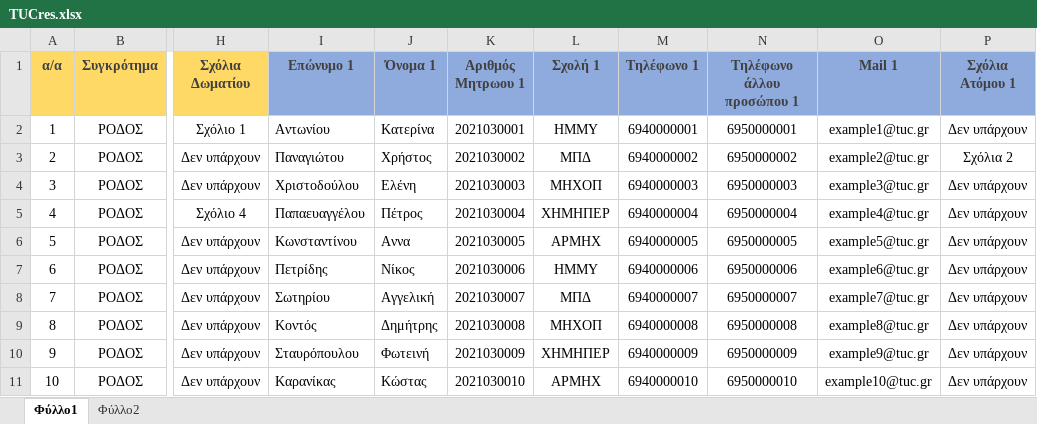
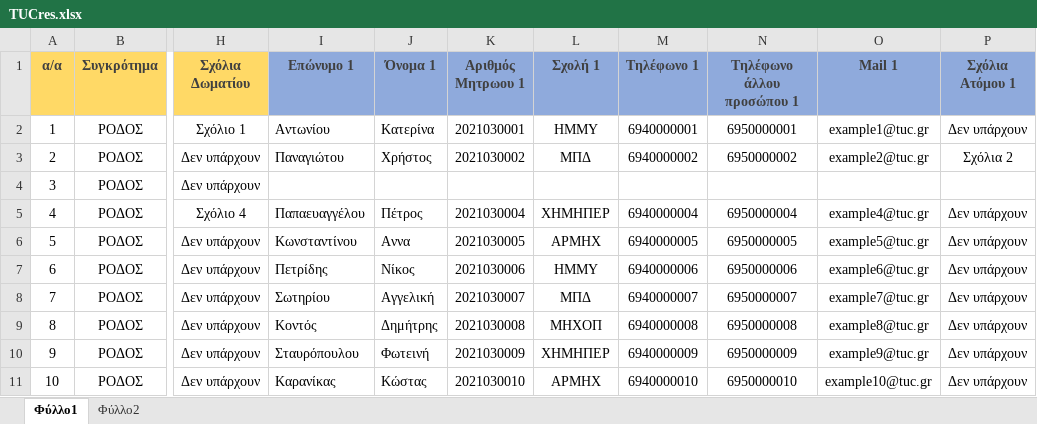
Before and after one commit to aristza/TUChome, an Excel workbook: misc/TUCres.xlsx, sheet Φύλλο1, drawn as a sheet; only a part is shown, gaps mark what is left out; values as stored, in another font and other column widths than the file's, no borders; table styles not drawn; the diff names each change by its address in the sheet, - before the commit and + after, or states it on an @@ line.

```diff
--- a/misc/TUCres.xlsx (sheet Φύλλο1)
+++ b/misc/TUCres.xlsx (sheet Φύλλο1)
-I4 (Επώνυμο 1): Χριστοδούλου
+I4 (Επώνυμο 1): (empty)
-J4 (Όνομα 1): Ελένη
+J4 (Όνομα 1): (empty)
-K4 (Αριθμός Μητρωου 1): 2021030003
+K4 (Αριθμός Μητρωου 1): (empty)
-L4 (Σχολή 1): ΜΗΧΟΠ
+L4 (Σχολή 1): (empty)
-M4 (Τηλέφωνο 1): 6940000003
+M4 (Τηλέφωνο 1): (empty)
-N4 (Τηλέφωνο άλλου προσώπου 1): 6950000003
+N4 (Τηλέφωνο άλλου προσώπου 1): (empty)
-O4 (Mail 1): example3@tuc.gr
+O4 (Mail 1): (empty)
-P4 (Σχόλια Ατόμου 1): Δεν υπάρχουν
+P4 (Σχόλια Ατόμου 1): (empty)
```
Also changed, not shown: 5 other files.
